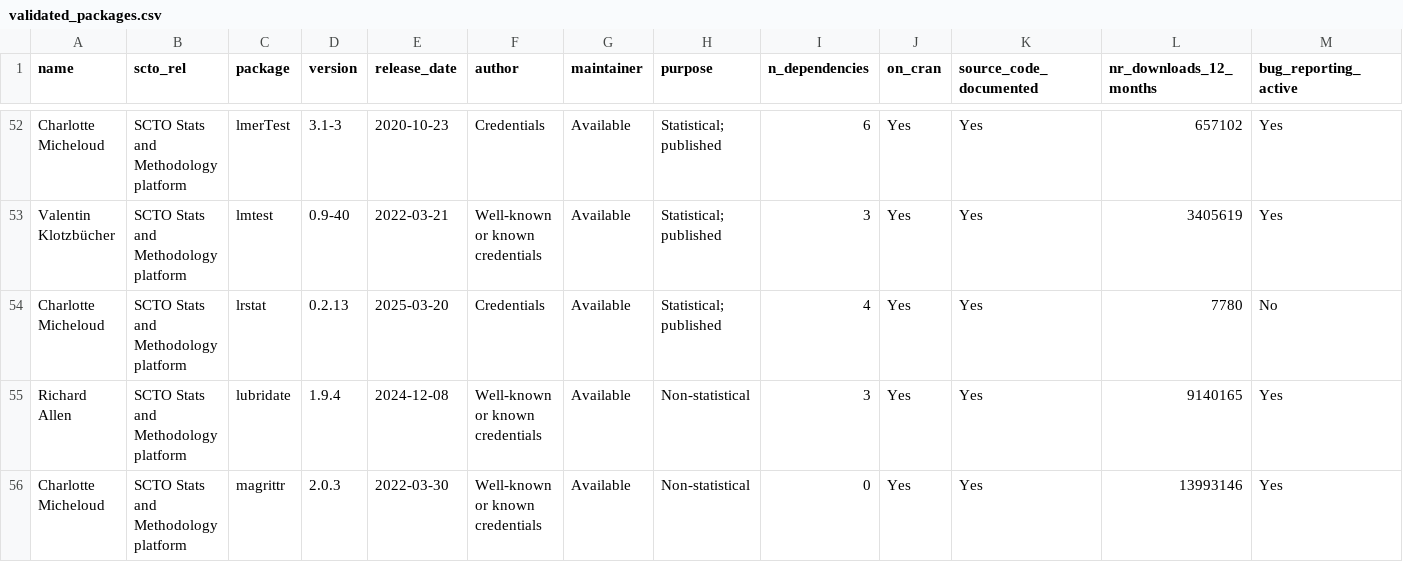
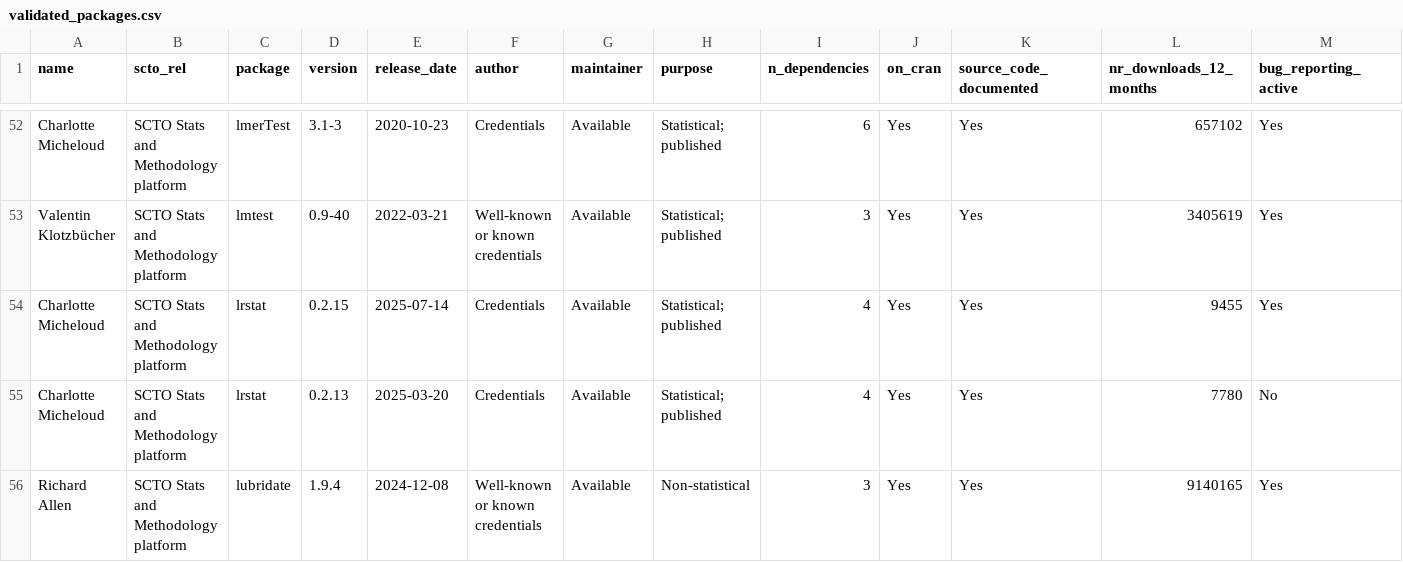
Before and after one commit to SwissClinicalTrialOrganisation/validation_platform, a CSV file: tables/validated_packages.csv, drawn as a sheet; only a part is shown, gaps mark what is left out; the shorter side is filled out with more unchanged rows; rows hold the shown columns only; the diff names each change by its address in the sheet, - before the commit and + after, or states it on an @@ line.

Commit message:
add new packages

```diff
--- a/tables/validated_packages.csv
+++ b/tables/validated_packages.csv
+row 54: Charlotte Micheloud | SCTO Stats and Methodology platform | lrstat | 0.2.15 | 2025-07-14 | Credentials | Available | Statistical; published | 4 | Yes | Yes | 9455 | Yes
```
